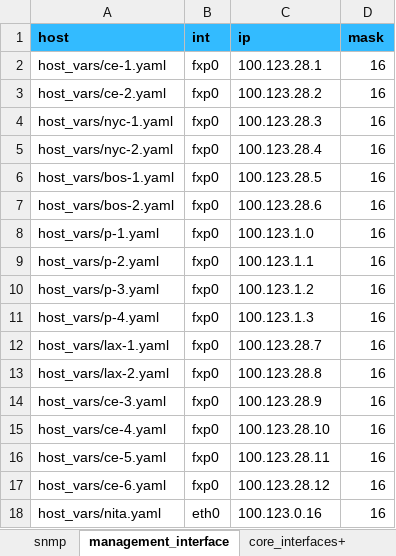
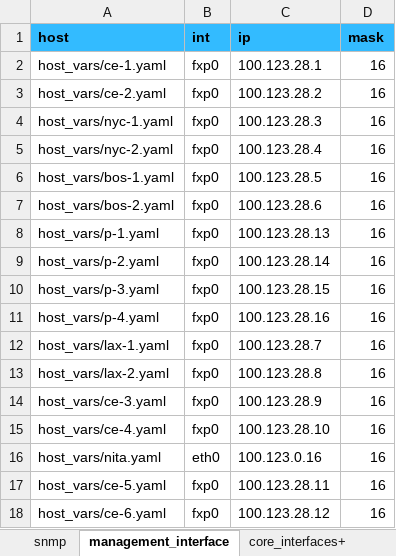
Before and after one commit to aburston/vmx-test-lab, an Excel workbook: vmx_test_lab.xlsx, sheet management_interface, drawn as a sheet; values as stored, in another font and other column widths than the file's, no borders; the diff names each change by its address in the sheet, - before the commit and + after, or states it on an @@ line.

Commit message:
updated xls

```diff
--- a/vmx_test_lab.xlsx (sheet management_interface)
+++ b/vmx_test_lab.xlsx (sheet management_interface)
-C8 (ip): 100.123.1.0
+C8 (ip): 100.123.28.13
-C9 (ip): 100.123.1.1
+C9 (ip): 100.123.28.14
-C10 (ip): 100.123.1.2
+C10 (ip): 100.123.28.15
-C11 (ip): 100.123.1.3
+C11 (ip): 100.123.28.16
@@ row 18 moved to row 16: host_vars/nita.yaml @@
```
